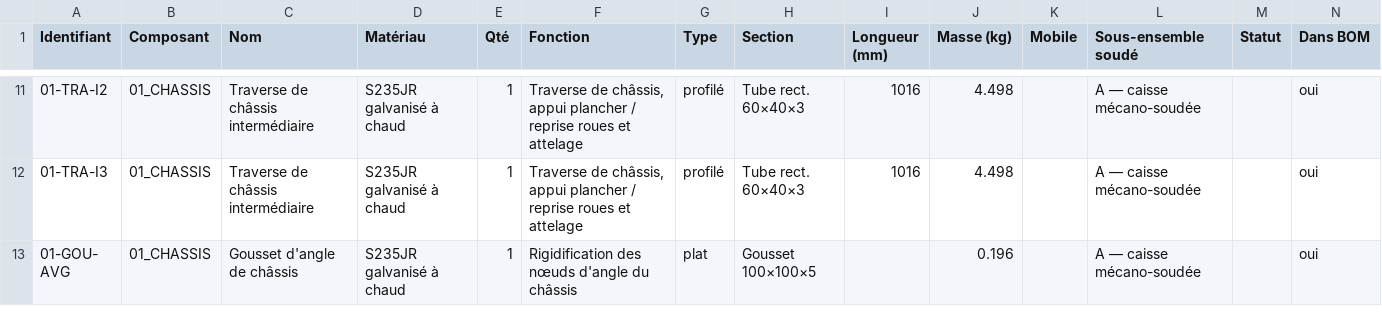
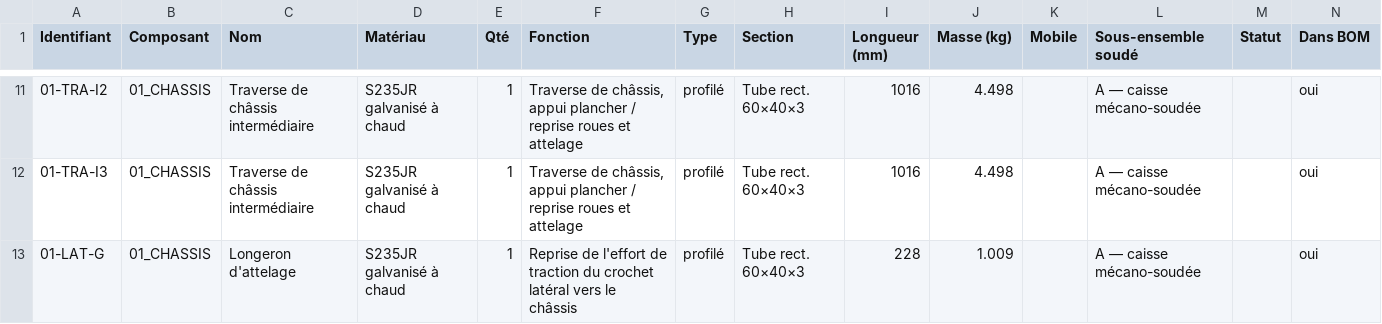
Before and after one commit to marc-yohann/archiaccess-ai-SIT, a CSV file: cad/hurava_v1/out/bom/PIECES_HURAVA_V1.csv, drawn as a sheet; only a part is shown, gaps mark what is left out; the shorter side is filled out with more unchanged rows; the diff covers the shown part only.

```diff
--- a/cad/hurava_v1/out/bom/PIECES_HURAVA_V1.csv
+++ b/cad/hurava_v1/out/bom/PIECES_HURAVA_V1.csv
@@ -12 +12,2 @@ Identifiant;Composant;Nom;Matériau;Qté;Fonction;Type;Section;Longueur (mm);Mas
 01-TRA-I3;01_CHASSIS;Traverse de châssis intermédiaire;S235JR galvanisé à chaud;1;Traverse de châssis, appui plancher / reprise roues et attelage;profilé;Tube rect. 60×40×3;1016;4.498;;A — caisse mécano-soudée;;oui
+01-LAT-G;01_CHASSIS;Longeron d'attelage;S235JR galvanisé à chaud;1;Reprise de l'effort de traction du crochet latéral vers le châssis;profilé;Tube rect. 60×40×3;228;1.009;;A — caisse mécano-soudée;;oui
```
Also changed, not shown: 10 added rows and 16 edited cells elsewhere in this file, cad/hurava_v1/out/bom/ACHATS_HURAVA_V1.csv, cad/hurava_v1/out/bom/BOM_HURAVA_V1.csv, 51 other files.
